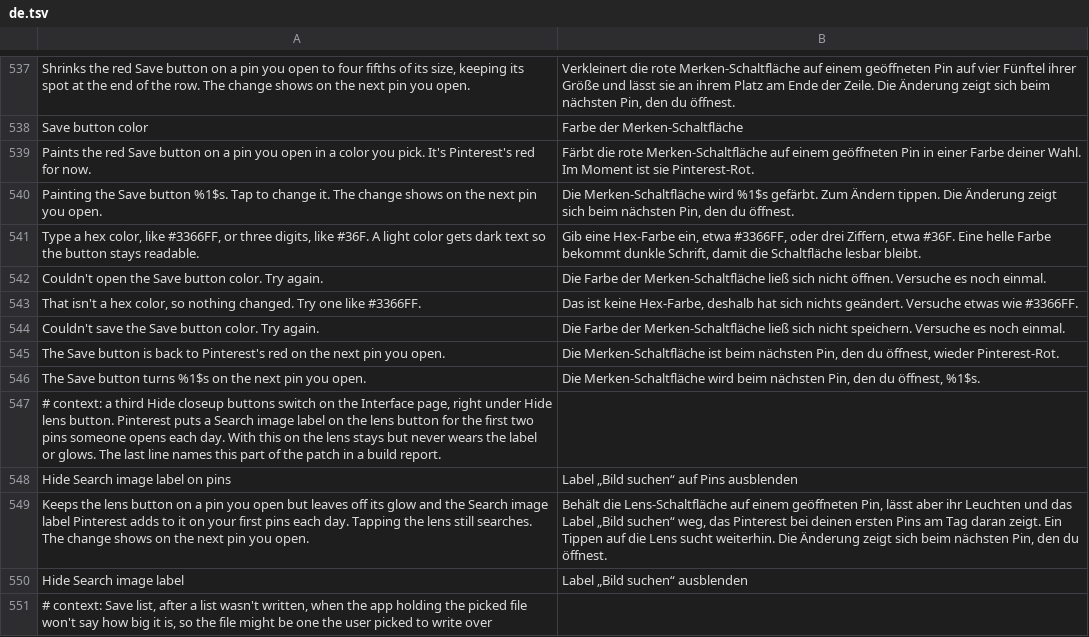
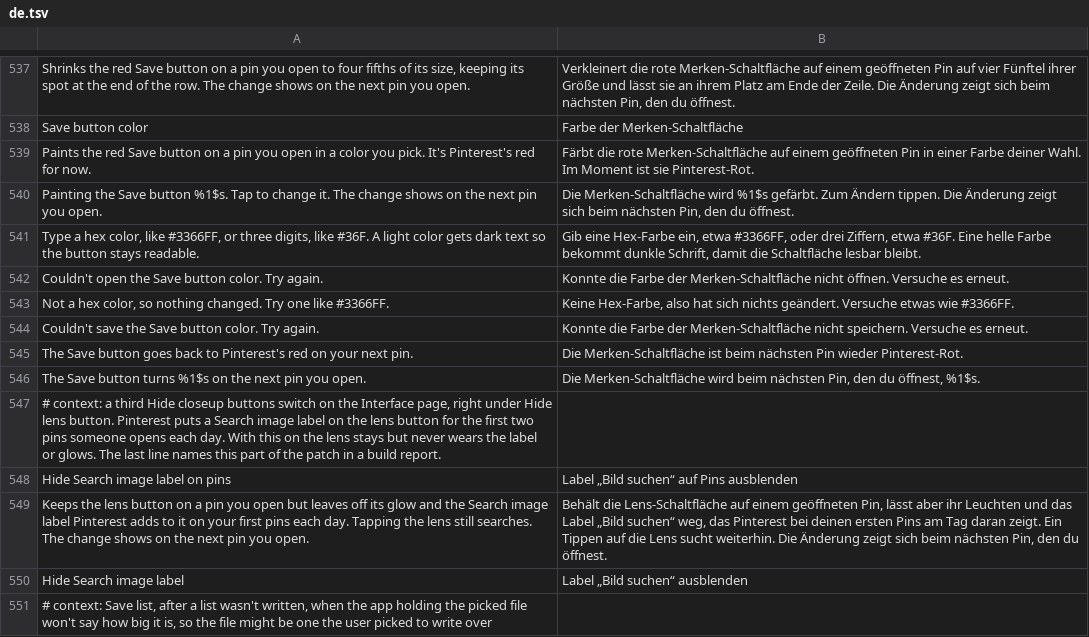
Before and after one commit to SysAdminDoc/HushPinterest, a TSV file: extensions/shared/library/src/main/l10n/de.tsv, drawn as a sheet; only a part is shown, gaps mark what is left out.

Commit message:
fix(settings): keep the Save button color toasts to two lines
Two of the Save button color toasts ran past 64 characters in English and four went past 80 in
German, so they wrapped onto a third line. The row also opens a dialog, so the chevron list
counts it, and both of its source files get their provenance rule.

Refs #23

```diff
--- a/extensions/shared/library/src/main/l10n/de.tsv
+++ b/extensions/shared/library/src/main/l10n/de.tsv
@@ -541,6 +541,6 @@ Painting the Save button %1$s. Tap to change it. The change shows on the next pi
 Type a hex color, like #3366FF, or three digits, like #36F. A light color gets dark text so the button stays readable.	Gib eine Hex-Farbe ein, etwa #3366FF, oder drei Ziffern, etwa #36F. Eine helle Farbe bekommt dunkle Schrift, damit die Schaltfläche lesbar bleibt.
-Couldn't open the Save button color. Try again.	Die Farbe der Merken-Schaltfläche ließ sich nicht öffnen. Versuche es noch einmal.
-That isn't a hex color, so nothing changed. Try one like #3366FF.	Das ist keine Hex-Farbe, deshalb hat sich nichts geändert. Versuche etwas wie #3366FF.
-Couldn't save the Save button color. Try again.	Die Farbe der Merken-Schaltfläche ließ sich nicht speichern. Versuche es noch einmal.
-The Save button is back to Pinterest's red on the next pin you open.	Die Merken-Schaltfläche ist beim nächsten Pin, den du öffnest, wieder Pinterest-Rot.
+Couldn't open the Save button color. Try again.	Konnte die Farbe der Merken-Schaltfläche nicht öffnen. Versuche es erneut.
+Not a hex color, so nothing changed. Try one like #3366FF.	Keine Hex-Farbe, also hat sich nichts geändert. Versuche etwas wie #3366FF.
+Couldn't save the Save button color. Try again.	Konnte die Farbe der Merken-Schaltfläche nicht speichern. Versuche es erneut.
+The Save button goes back to Pinterest's red on your next pin.	Die Merken-Schaltfläche ist beim nächsten Pin wieder Pinterest-Rot.
 The Save button turns %1$s on the next pin you open.	Die Merken-Schaltfläche wird beim nächsten Pin, den du öffnest, %1$s.
```
Also changed, not shown: extensions/shared/library/src/main/l10n/es.tsv, extensions/shared/library/src/main/l10n/in.tsv, 7 other files.
